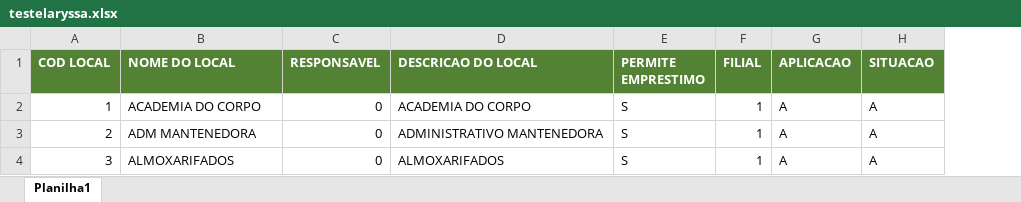
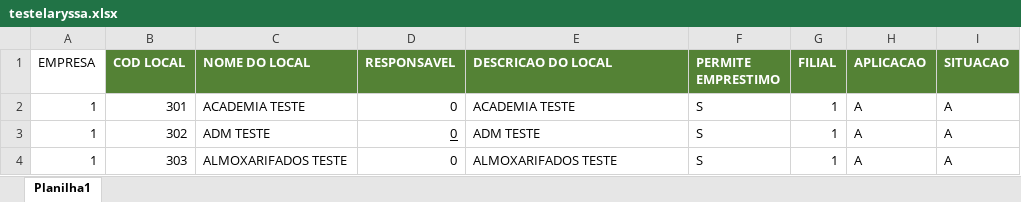
Before and after one commit to Laryssa75/ConversorExcel-txt-ERP, an Excel workbook: testelaryssa.xlsx, sheet Planilha1, drawn as a sheet; values as stored, in another font and other column widths than the file's, no borders; addresses are those after the commit; the diff names each change by its address in the sheet, - before the commit and + after, or states it on an @@ line.

```diff
--- a/testelaryssa.xlsx (sheet Planilha1)
+++ b/testelaryssa.xlsx (sheet Planilha1)
+column A (EMPRESA), rows 2-4: all 1
-B2 (COD LOCAL): 1
+B2 (COD LOCAL): 301
-C2 (NOME DO LOCAL): ACADEMIA DO CORPO
+C2 (NOME DO LOCAL): ACADEMIA TESTE
-E2 (DESCRICAO DO LOCAL): ACADEMIA DO CORPO
+E2 (DESCRICAO DO LOCAL): ACADEMIA TESTE
-B3 (COD LOCAL): 2
+B3 (COD LOCAL): 302
-C3 (NOME DO LOCAL): ADM MANTENEDORA
+C3 (NOME DO LOCAL): ADM TESTE
-D3 underline: off
+D3 underline: on
-E3 (DESCRICAO DO LOCAL): ADMINISTRATIVO MANTENEDORA
+E3 (DESCRICAO DO LOCAL): ADM TESTE
-B4 (COD LOCAL): 3
+B4 (COD LOCAL): 303
-C4 (NOME DO LOCAL): ALMOXARIFADOS
+C4 (NOME DO LOCAL): ALMOXARIFADOS TESTE
-E4 (DESCRICAO DO LOCAL): ALMOXARIFADOS
+E4 (DESCRICAO DO LOCAL): ALMOXARIFADOS TESTE
```
Also changed, not shown: 5 other files.
